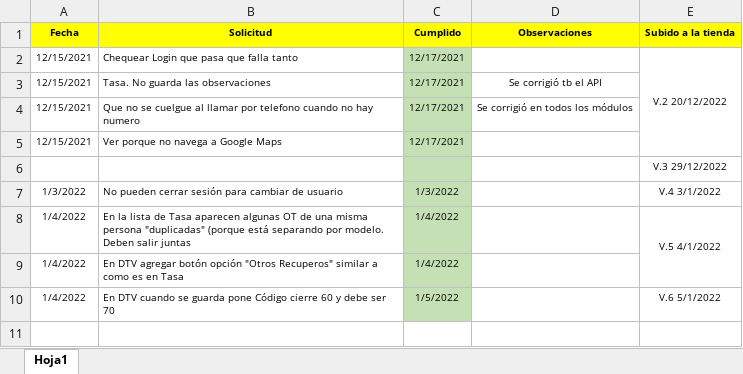
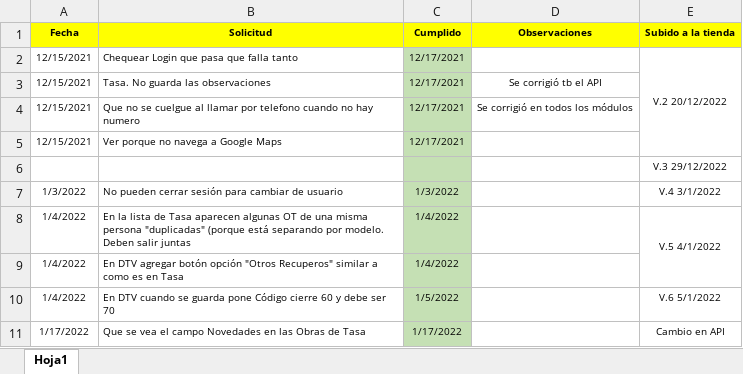
Before and after one commit to LuisPulenta/fleetapp, an Excel workbook: Fleet Modificaciones solicitadas.xlsx, sheet Hoja1, drawn as a sheet; values as stored, in another font and other column widths than the file's, no borders; the diff names each change by its address in the sheet, - before the commit and + after, or states it on an @@ line.

Commit message:
Cambios en el API de los graficos

```diff
--- a/Fleet Modificaciones solicitadas.xlsx (sheet Hoja1)
+++ b/Fleet Modificaciones solicitadas.xlsx (sheet Hoja1)
+row 11: 1/17/2022 | Que se vea el campo Novedades en las Obras de Tasa | 1/17/2022 |  | Cambio en API
```
Also changed, not shown: 2 other files.
